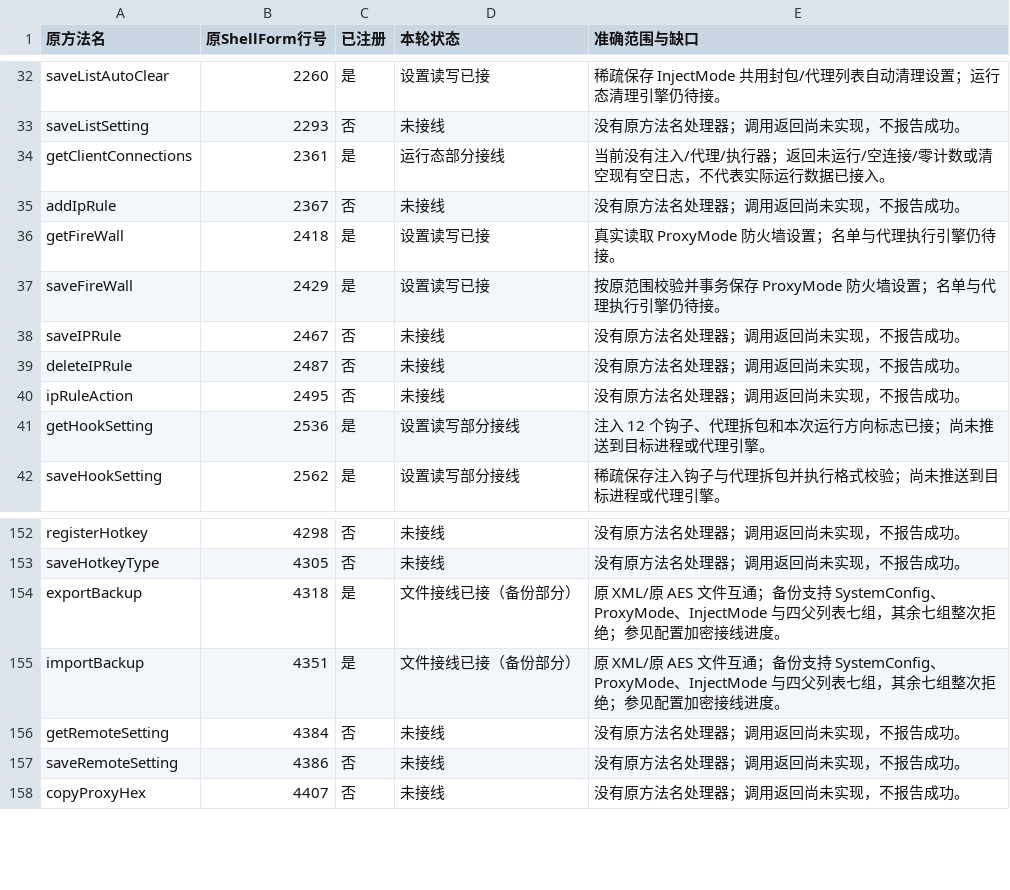
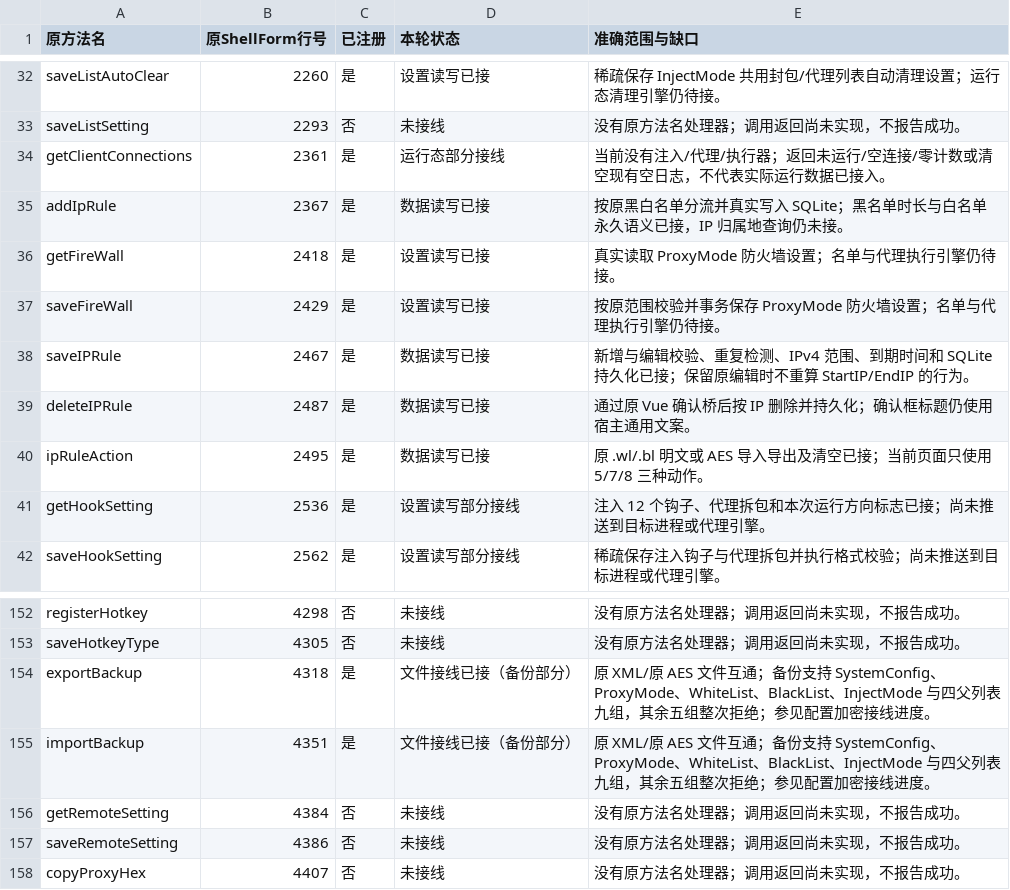
Before and after one commit to zengkai886/WPE, a CSV file: docs/全部217个接口接线清单.csv, drawn as a sheet; only a part is shown, gaps mark what is left out.

```diff
--- a/docs/全部217个接口接线清单.csv
+++ b/docs/全部217个接口接线清单.csv
@@ -34,8 +34,8 @@ saveListSetting,2293,否,未接线,没有原方法名处理器；调用返回尚
 getClientConnections,2361,是,运行态部分接线,当前没有注入/代理/执行器；返回未运行/空连接/零计数或清空现有空日志，不代表实际运行数据已接入。
-addIpRule,2367,否,未接线,没有原方法名处理器；调用返回尚未实现，不报告成功。
+addIpRule,2367,是,数据读写已接,按原黑白名单分流并真实写入 SQLite；黑名单时长与白名单永久语义已接，IP 归属地查询仍未接。
 getFireWall,2418,是,设置读写已接,真实读取 ProxyMode 防火墙设置；名单与代理执行引擎仍待接。
 saveFireWall,2429,是,设置读写已接,按原范围校验并事务保存 ProxyMode 防火墙设置；名单与代理执行引擎仍待接。
-saveIPRule,2467,否,未接线,没有原方法名处理器；调用返回尚未实现，不报告成功。
-deleteIPRule,2487,否,未接线,没有原方法名处理器；调用返回尚未实现，不报告成功。
-ipRuleAction,2495,否,未接线,没有原方法名处理器；调用返回尚未实现，不报告成功。
+saveIPRule,2467,是,数据读写已接,新增与编辑校验、重复检测、IPv4 范围、到期时间和 SQLite 持久化已接；保留原编辑时不重算 StartIP/EndIP 的行为。
+deleteIPRule,2487,是,数据读写已接,通过原 Vue 确认桥后按 IP 删除并持久化；确认框标题仍使用宿主通用文案。
+ipRuleAction,2495,是,数据读写已接,原 .wl/.bl 明文或 AES 导入导出及清空已接；当前页面只使用 5/7/8 三种动作。
 getHookSetting,2536,是,设置读写部分接线,注入 12 个钩子、代理拆包和本次运行方向标志已接；尚未推送到目标进程或代理引擎。
@@ -153,4 +153,4 @@ registerHotkey,4298,否,未接线,没有原方法名处理器；调用返回尚
 saveHotkeyType,4305,否,未接线,没有原方法名处理器；调用返回尚未实现，不报告成功。
-exportBackup,4318,是,文件接线已接（备份部分）,原 XML/原 AES 文件互通；备份支持 SystemConfig、ProxyMode、InjectMode 与四父列表七组，其余七组整次拒绝；参见配置加密接线进度。
-importBackup,4351,是,文件接线已接（备份部分）,原 XML/原 AES 文件互通；备份支持 SystemConfig、ProxyMode、InjectMode 与四父列表七组，其余七组整次拒绝；参见配置加密接线进度。
+exportBackup,4318,是,文件接线已接（备份部分）,原 XML/原 AES 文件互通；备份支持 SystemConfig、ProxyMode、WhiteList、BlackList、InjectMode 与四父列表九组，其余五组整次拒绝；参见配置加密接线进度。
+importBackup,4351,是,文件接线已接（备份部分）,原 XML/原 AES 文件互通；备份支持 SystemConfig、ProxyMode、WhiteList、BlackList、InjectMode 与四父列表九组，其余五组整次拒绝；参见配置加密接线进度。
 getRemoteSetting,4384,否,未接线,没有原方法名处理器；调用返回尚未实现，不报告成功。
```
Also changed, not shown: 38 other files.
